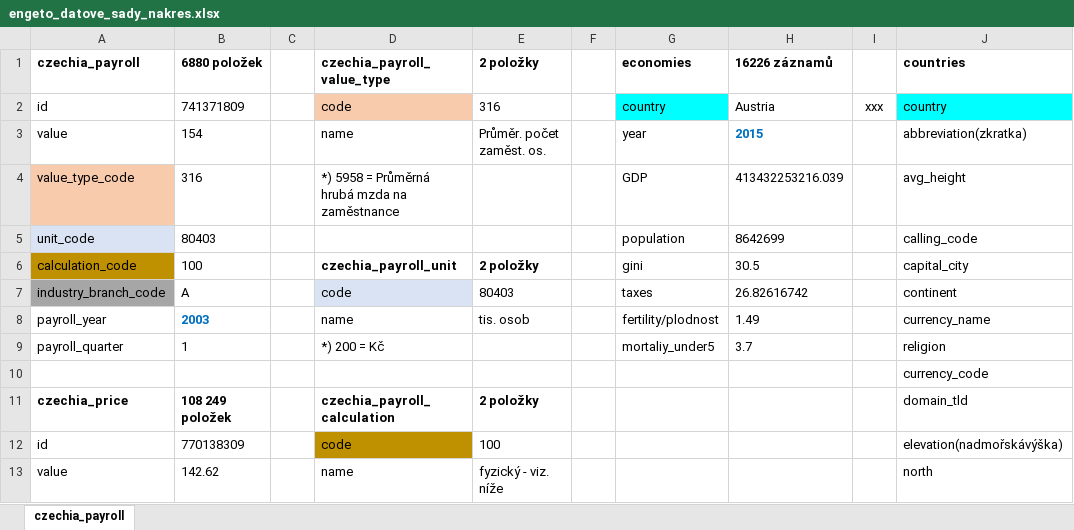
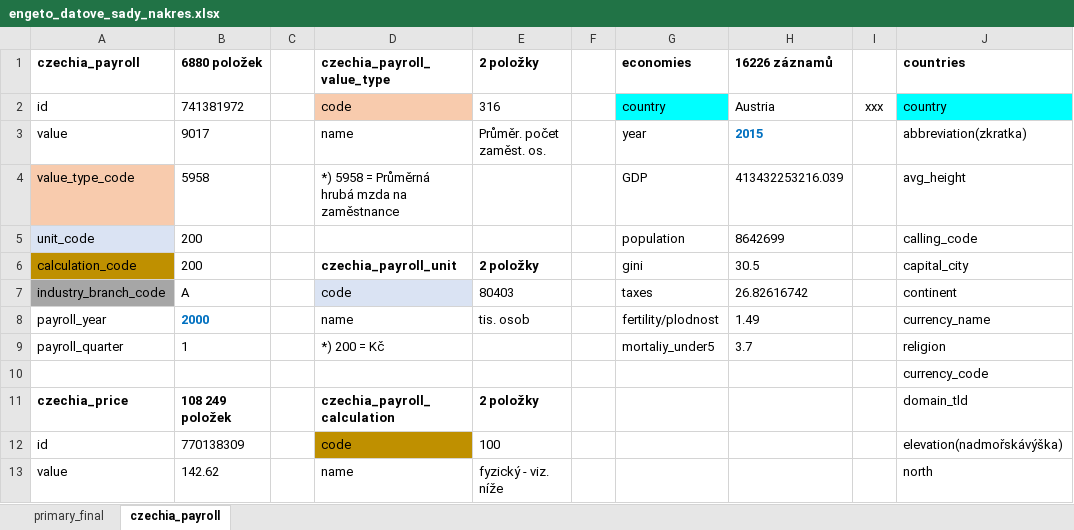
Before and after one commit to fridrichova-lucie/projekt_SQL_engeto, an Excel workbook: engeto_datove_sady_nakres.xlsx, sheet czechia_payroll, drawn as a sheet; only a part is shown; values as stored, in another font and other column widths than the file's, no borders; the diff names each change by its address in the sheet, - before the commit and + after, or states it on an @@ line.

Commit message:
datove_sady_nakres: add new table primary_final

```diff
--- a/engeto_datove_sady_nakres.xlsx (sheet czechia_payroll)
+++ b/engeto_datove_sady_nakres.xlsx (sheet czechia_payroll)
+sheet tab: primary_final
-B2 (6880 položek): 741371809
+B2 (6880 položek): 741381972
-B3 (6880 položek): 154
+B3 (6880 položek): 9017
-B4 (6880 položek): 316
+B4 (6880 položek): 5958
-B5 (6880 položek): 80403
+B5 (6880 položek): 200
-B6 (6880 položek): 100
+B6 (6880 položek): 200
-B8 (6880 položek): 2003
+B8 (6880 položek): 2000
```
